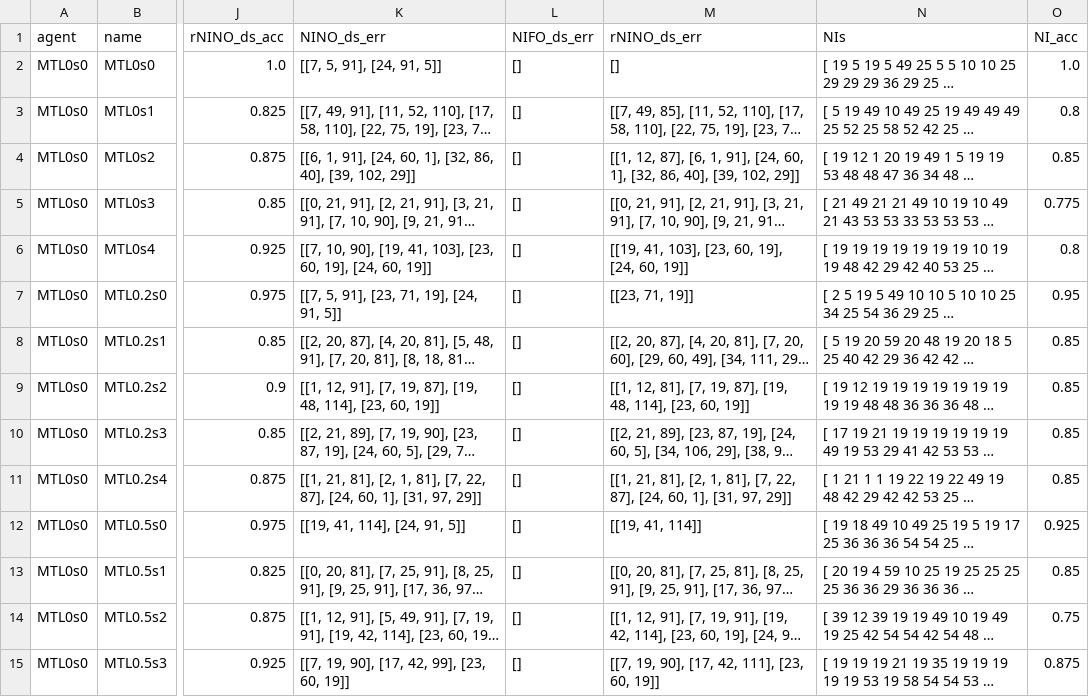
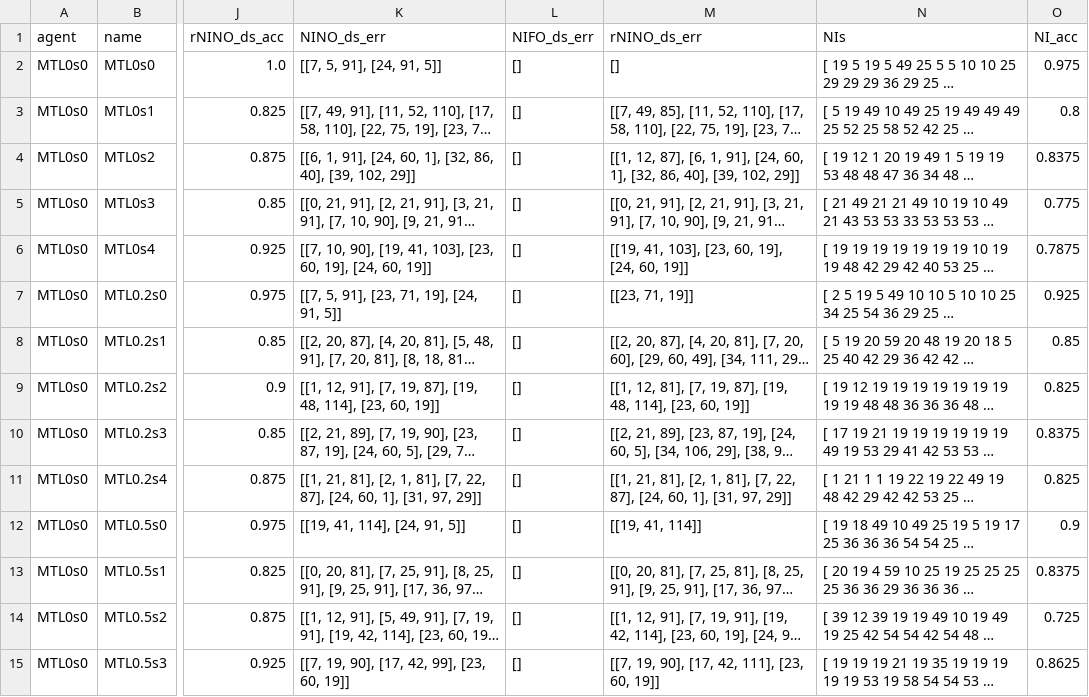
Before and after one commit to harry-tian/ai-driven-tutorial, a CSV file: evals/results/bm_prolific_d50_e50.pre_no_aug_0.csv, drawn as a sheet; only a part is shown, gaps mark what is left out; long unchanged cells end in …; the diff covers the shown part only; the diff names each change by its address in the sheet, - before the commit and + after, or states it on an @@ line.

```diff
--- a/evals/results/bm_prolific_d50_e50.pre_no_aug_0.csv
+++ b/evals/results/bm_prolific_d50_e50.pre_no_aug_0.csv
-O2 (NI_acc): 1.0
+O2 (NI_acc): 0.975
-O4 (NI_acc): 0.85
+O4 (NI_acc): 0.8375
-O6 (NI_acc): 0.8
+O6 (NI_acc): 0.7875
-O7 (NI_acc): 0.95
+O7 (NI_acc): 0.925
-O9 (NI_acc): 0.85
+O9 (NI_acc): 0.825
-O10 (NI_acc): 0.85
+O10 (NI_acc): 0.8375
-O11 (NI_acc): 0.85
+O11 (NI_acc): 0.825
-O12 (NI_acc): 0.925
+O12 (NI_acc): 0.9
-O13 (NI_acc): 0.85
+O13 (NI_acc): 0.8375
-O14 (NI_acc): 0.75
+O14 (NI_acc): 0.725
-O15 (NI_acc): 0.875
+O15 (NI_acc): 0.8625
```
Also changed, not shown: 84 edited cells elsewhere in this file, evals/results/bm_prolific_d512_e50.pre_no_aug_0.csv, evals/results/bm_prolific_d512_e50.pre_no_aug_lr_1e-5_0.csv, 2 other files.
